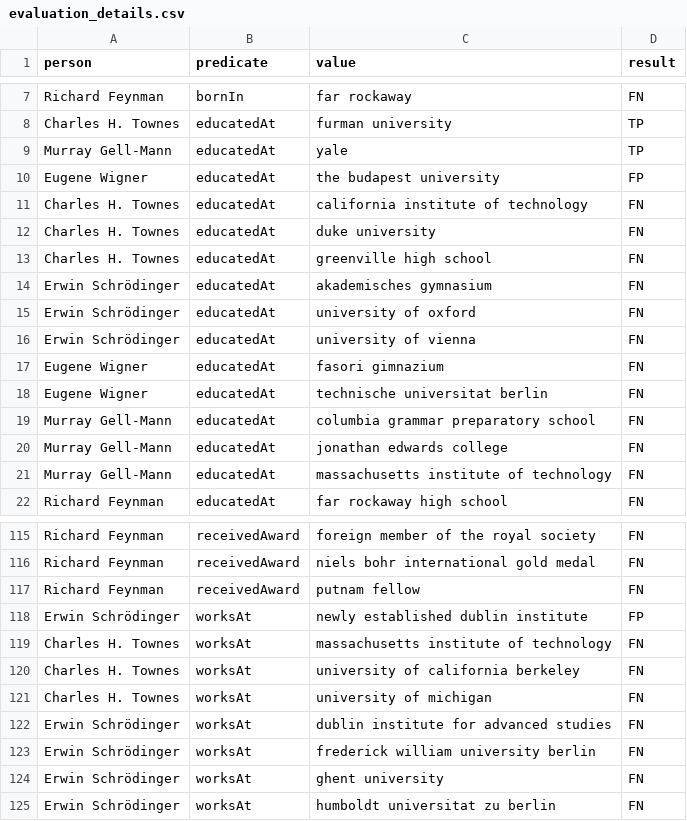
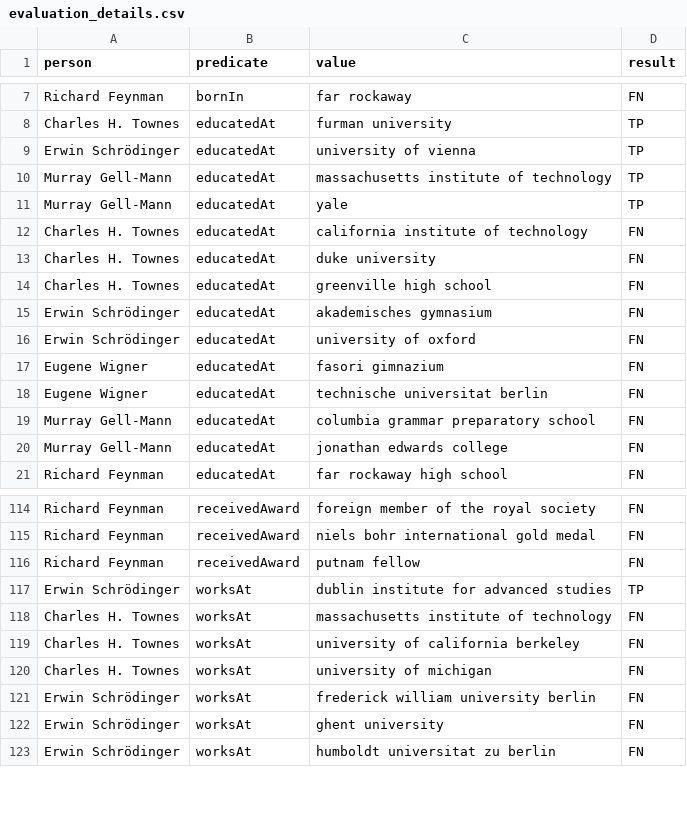
Before and after one commit to Inamullah27162/KRR-Assignment, a CSV file: results/evaluation_details.csv, drawn as a sheet; only a part is shown, gaps mark what is left out.

```diff
--- a/results/evaluation_details.csv
+++ b/results/evaluation_details.csv
@@ -8,4 +8,5 @@ Richard Feynman,bornIn,far rockaway,FN
 Charles H. Townes,educatedAt,furman university,TP
+Erwin Schrödinger,educatedAt,university of vienna,TP
+Murray Gell-Mann,educatedAt,massachusetts institute of technology,TP
 Murray Gell-Mann,educatedAt,yale,TP
-Eugene Wigner,educatedAt,the budapest university,FP
 Charles H. Townes,educatedAt,california institute of technology,FN
@@ -15,3 +16,2 @@ Erwin Schrödinger,educatedAt,akademisches gymnasium,FN
 Erwin Schrödinger,educatedAt,university of oxford,FN
-Erwin Schrödinger,educatedAt,university of vienna,FN
 Eugene Wigner,educatedAt,fasori gimnazium,FN
@@ -20,3 +20,2 @@ Murray Gell-Mann,educatedAt,columbia grammar preparatory school,FN
 Murray Gell-Mann,educatedAt,jonathan edwards college,FN
-Murray Gell-Mann,educatedAt,massachusetts institute of technology,FN
 Richard Feynman,educatedAt,far rockaway high school,FN
@@ -117,3 +116,3 @@ Richard Feynman,receivedAward,niels bohr international gold medal,FN
 Richard Feynman,receivedAward,putnam fellow,FN
-Erwin Schrödinger,worksAt,newly established dublin institute,FP
+Erwin Schrödinger,worksAt,dublin institute for advanced studies,TP
 Charles H. Townes,worksAt,massachusetts institute of technology,FN
@@ -121,3 +120,2 @@ Charles H. Townes,worksAt,university of california berkeley,FN
 Charles H. Townes,worksAt,university of michigan,FN
-Erwin Schrödinger,worksAt,dublin institute for advanced studies,FN
 Erwin Schrödinger,worksAt,frederick william university berlin,FN
```
Also changed, not shown: out/triples.csv, 4 other files.
